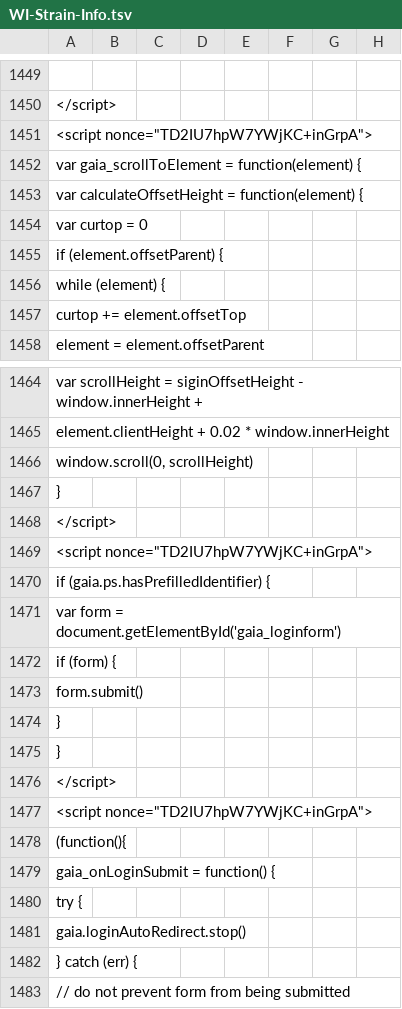
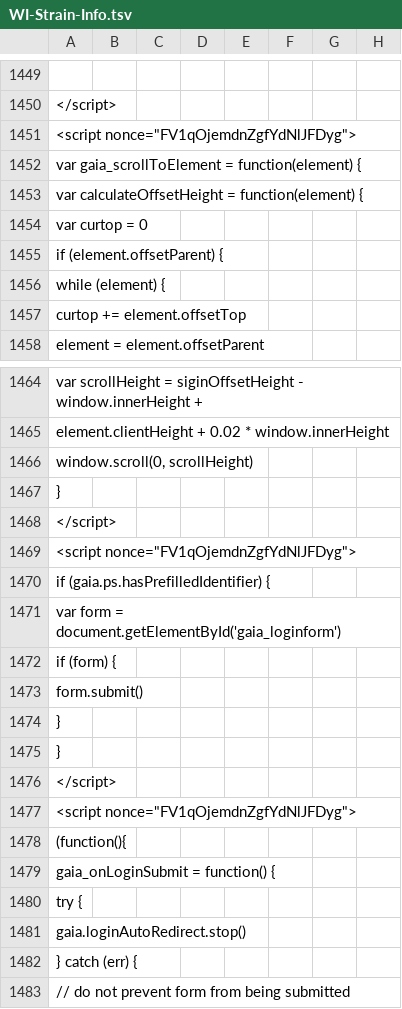
Before and after one commit to AndersenLab/WI-Strain-Info, a TSV file: WI-Strain-Info.tsv, drawn as a sheet; only a part is shown, gaps mark what is left out; the diff covers the shown part only; the diff names each change by its address in the sheet, - before the commit and + after, or states it on an @@ line.

```diff
--- a/WI-Strain-Info.tsv
+++ b/WI-Strain-Info.tsv
-A1451: <script nonce="TD2IU7hpW7YWjKC+inGrpA">
+A1451: <script nonce="FV1qOjemdnZgfYdNlJFDyg">
-A1469: <script nonce="TD2IU7hpW7YWjKC+inGrpA">
+A1469: <script nonce="FV1qOjemdnZgfYdNlJFDyg">
-A1477: <script nonce="TD2IU7hpW7YWjKC+inGrpA">
+A1477: <script nonce="FV1qOjemdnZgfYdNlJFDyg">
```
Also changed, not shown: 9 edited cells elsewhere in this file.
